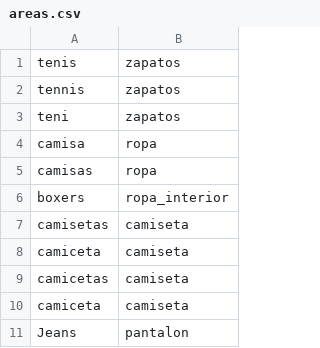
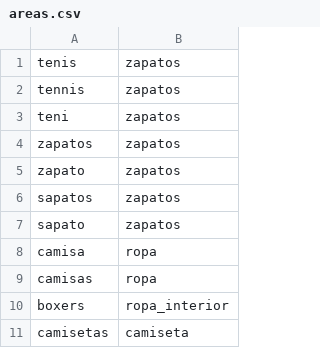
Before and after one commit to serome111/analisisProductos, a CSV file: areas.csv, drawn as a sheet; only a part is shown; the shorter side is filled out with more unchanged rows; the diff names each change by its address in the sheet, - before the commit and + after, or states it on an @@ line.

```diff
--- a/areas.csv
+++ b/areas.csv
+row 4: zapatos | zapatos
+row 5: zapato | zapatos
+row 6: sapatos | zapatos
+row 7: sapato | zapatos
```
Also changed, not shown: datos.csv, 1 other file.
